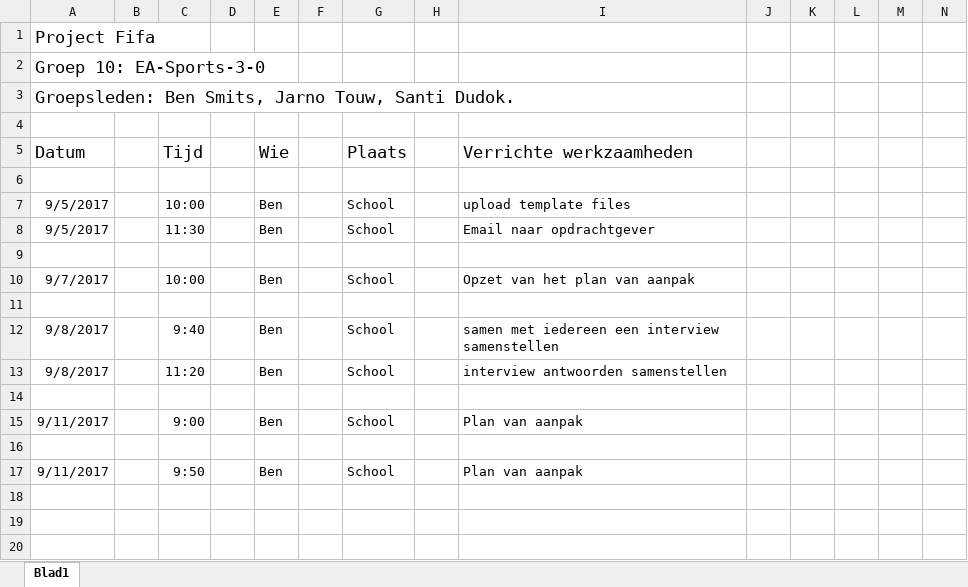
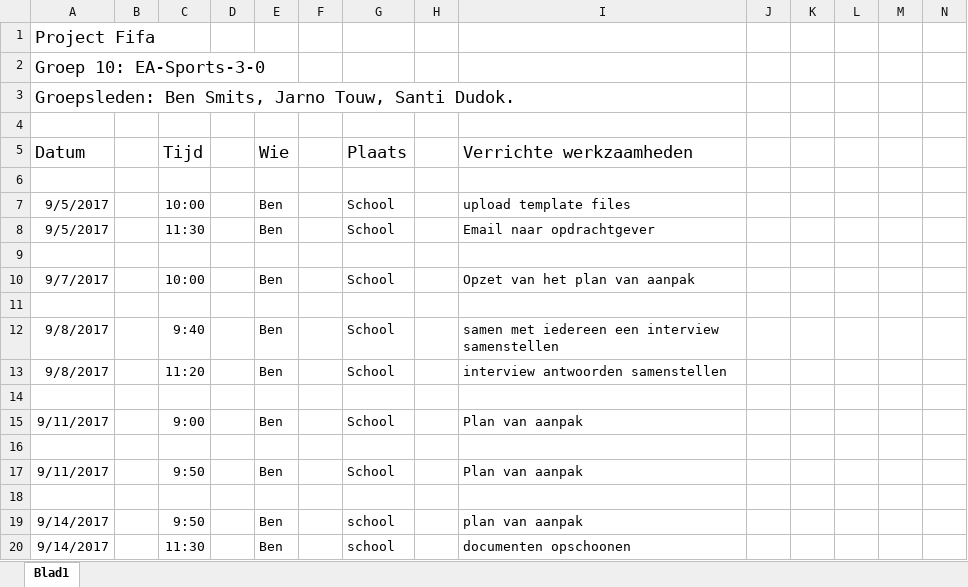
Before and after one commit to IetsGeks/Barroc-IT, an Excel workbook: documentatie/logboek/personlijke_logboek/Logboek_Ben_Smits.xlsx, sheet Blad1, drawn as a sheet; only a part is shown; values as stored, in another font and other column widths than the file's, no borders; rows hold the shown columns only; the diff names each change by its address in the sheet, - before the commit and + after, or states it on an @@ line.

Commit message:
logboek

```diff
--- a/documentatie/logboek/personlijke_logboek/Logboek_Ben_Smits.xlsx (sheet Blad1)
+++ b/documentatie/logboek/personlijke_logboek/Logboek_Ben_Smits.xlsx (sheet Blad1)
+row 18: (empty)
+row 19: 9/14/2017 |  | 9:50 |  | Ben |  | school |  | plan van aanpak
+row 20: 9/14/2017 |  | 11:30 |  | Ben |  | school |  | documenten opschoonen
```
